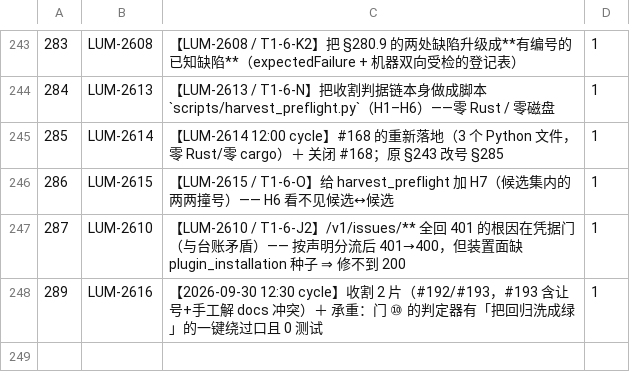
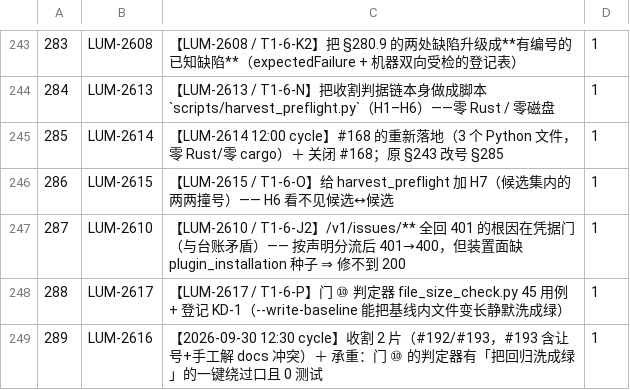
Before and after one commit to louloulin/paperclip-rs, a TSV file: docs/section-alloc.tsv, drawn as a sheet; only a part is shown, gaps mark what is left out; the diff names each change by its address in the sheet, - before the commit and + after, or states it on an @@ line.

Commit message:
T1-6-P: gate (10) file_size_check.py 45 cases + register KD-1 (--write-baseline launders a grown baseline entry)
scripts/file_size_check.py (329 lines) drives gate (10) and had zero test coverage
(grep -rIl: it appears only in .github/workflows/ci.yml, contracts/*.tsv and
docs/** => run, never tested). Same family as LUM-2606 (route_parity.py) and
LUM-2613 (section_alloc_check.py).

Load-bearing finding, measured on a throwaway git repo this cycle:
  P0  clean tree, baseline records 850, file is 850 lines -> gate rc=0
  P1  same file grows to 900                              -> gate rc=1 (rule 2 correct)
  P2  operator runs --write-baseline                     -> rc=0, stderr 0 BYTES
  P3  same tree, run the gate again                      -> rc=0
=> 50 lines of real regression, silently washed green by one command.
Root cause: `updated` = {p for p in set(over) & set(previous) if over[p] != previous[p]}
looks at the value, not the direction, and is only printed; only `added and
had_previous` gets a WARNING. Same invariant, enforced on one path, printed on
the other - the shape LUM-2606 found in route_parity.py.

This slice only pins the defect, it does not fix it (owner decision, docs/37
section 288.5 lists the three options and their costs):
- 581-line unittest file covering scope, all four rules with their boundaries,
  baseline parsing, line-count semantics, the CLI surface and --write-baseline;
- KNOWN_DEFECTS KD-1 (four fields) + @unittest.expectedFailure, with the
  registry and the decorators checked in BOTH directions;
- the xfail asserts the invariant, not one particular fix, so either a hard
  failure or a warning flips it; fixing it still requires updating the registry.

Registered in scripts/tests.manifest in the same commit (LUM-2614: omitting it
makes gate (12) report discovery-identity mismatch => the file would exist and
never be executed by the gate).

Gates (re-run on the delivery base, zero compilation): route-parity, file-size,
scripts-tests, section-alloc => 4/4 PASS, (12) 10 file(s). Gates 2/3/4/5/9 were
NOT run (they need cargo / a real database / a container) - no inherited claim.

Co-authored-by: multica-agent <github@multica.ai>

```diff
--- a/docs/section-alloc.tsv
+++ b/docs/section-alloc.tsv
+row 248: 288 | LUM-2617 | 【LUM-2617 / T1-6-P】门 ⑩ 判定器 file_size_check.py 45 用例 + 登记 KD-1（--write-baseline 能把基线内文件变长静默洗成绿） | 1
```
Also changed, not shown: 3 other files.
